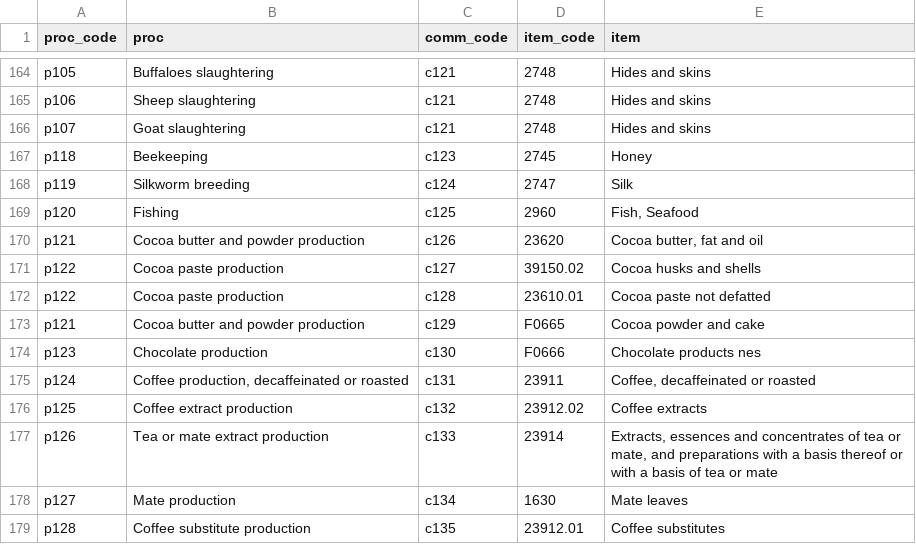
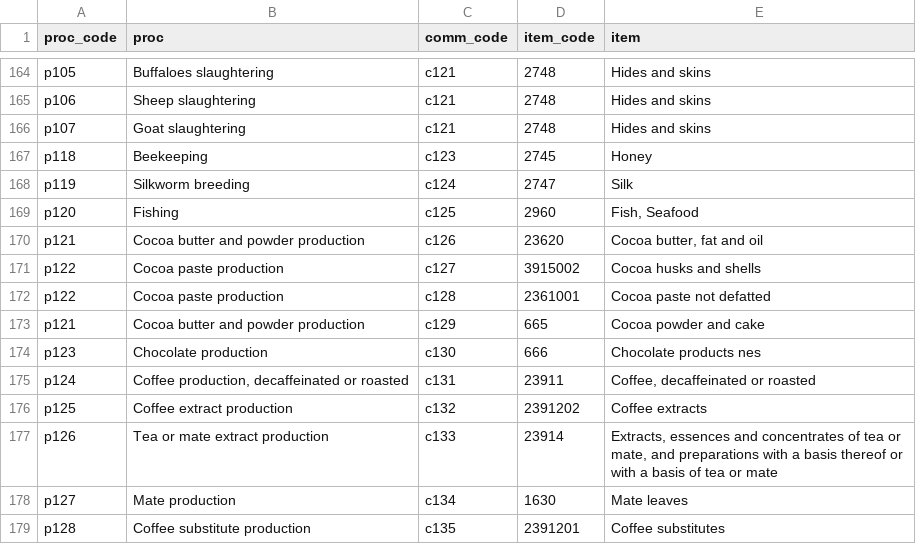
Before and after one commit to ElishaJW/fabio_stimulants, a CSV file: inst/items_supply.csv, drawn as a sheet; only a part is shown, gaps mark what is left out.

```diff
--- a/inst/items_supply.csv
+++ b/inst/items_supply.csv
@@ -170,10 +170,10 @@ p120,Fishing,c125,2960,"Fish, Seafood"
 p121,Cocoa butter and powder production,c126,23620,"Cocoa butter, fat and oil"
-p122,Cocoa paste production,c127,39150.02,Cocoa husks and shells
-p122,Cocoa paste production,c128,23610.01,Cocoa paste not defatted
-p121,Cocoa butter and powder production,c129,F0665,Cocoa powder and cake
-p123,Chocolate production,c130,F0666,Chocolate products nes
+p122,Cocoa paste production,c127,3915002,Cocoa husks and shells
+p122,Cocoa paste production,c128,2361001,Cocoa paste not defatted
+p121,Cocoa butter and powder production,c129,665,Cocoa powder and cake
+p123,Chocolate production,c130,666,Chocolate products nes
 p124,"Coffee production, decaffeinated or roasted",c131,23911,"Coffee, decaffeinated or roasted"
-p125,Coffee extract production,c132,23912.02,Coffee extracts
+p125,Coffee extract production,c132,2391202,Coffee extracts
 p126,Tea or mate extract production,c133,23914,"Extracts, essences and concentrates of tea or mate, and preparations with a basis thereof or with a basis of tea or mate"
 p127,Mate production,c134,1630,Mate leaves
-p128,Coffee substitute production,c135,23912.01,Coffee substitutes
+p128,Coffee substitute production,c135,2391201,Coffee substitutes
```
Also changed, not shown: inst/items_conc.csv, inst/items_full.csv, 2 other files.
